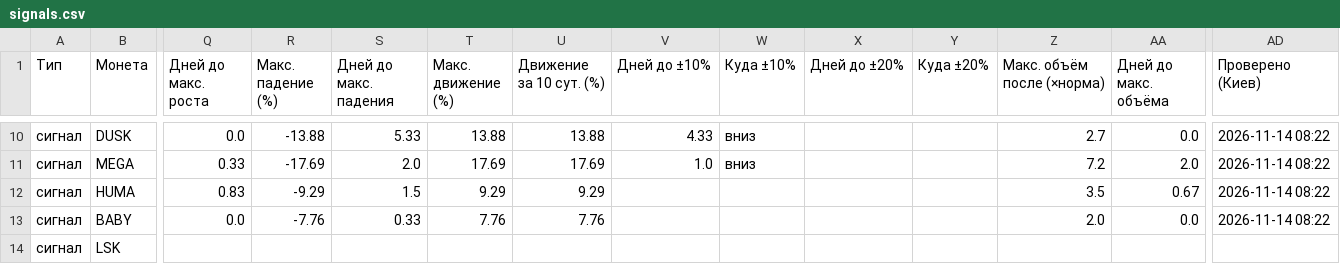
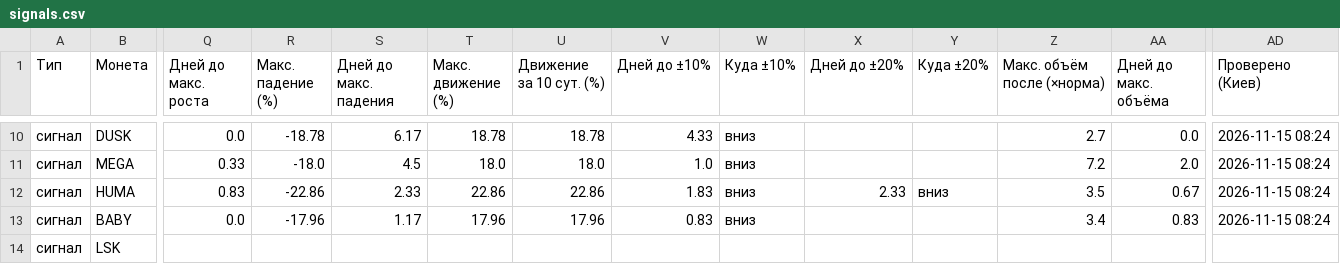
Before and after one commit to HelaPataki/volume-bot, a CSV file: signals.csv, drawn as a sheet; only a part is shown, gaps mark what is left out; the diff covers the shown part only; the diff names each change by its address in the sheet, - before the commit and + after, or states it on an @@ line.

```diff
--- a/signals.csv
+++ b/signals.csv
-R10 (Макс. падение (%)): -13.88
+R10 (Макс. падение (%)): -18.78
-S10 (Дней до макс. падения): 5.33
+S10 (Дней до макс. падения): 6.17
-T10 (Макс. движение (%)): 13.88
+T10 (Макс. движение (%)): 18.78
-U10 (Движение за 10 сут. (%)): 13.88
+U10 (Движение за 10 сут. (%)): 18.78
-AD10:AD13 (Проверено (Киев)): 2026-11-14 08:22
+AD10:AD13 (Проверено (Киев)): 2026-11-15 08:24
-R11 (Макс. падение (%)): -17.69
+R11 (Макс. падение (%)): -18.0
-S11 (Дней до макс. падения): 2.0
+S11 (Дней до макс. падения): 4.5
-T11 (Макс. движение (%)): 17.69
+T11 (Макс. движение (%)): 18.0
-U11 (Движение за 10 сут. (%)): 17.69
+U11 (Движение за 10 сут. (%)): 18.0
-R12 (Макс. падение (%)): -9.29
+R12 (Макс. падение (%)): -22.86
-S12 (Дней до макс. падения): 1.5
+S12 (Дней до макс. падения): 2.33
-T12 (Макс. движение (%)): 9.29
+T12 (Макс. движение (%)): 22.86
-U12 (Движение за 10 сут. (%)): 9.29
+U12 (Движение за 10 сут. (%)): 22.86
-V12 (Дней до ±10%): (empty)
+V12 (Дней до ±10%): 1.83
-W12:W13 (Куда ±10%): (empty)
+W12:W13 (Куда ±10%): вниз
-X12 (Дней до ±20%): (empty)
+X12 (Дней до ±20%): 2.33
-Y12 (Куда ±20%): (empty)
+Y12 (Куда ±20%): вниз
-R13 (Макс. падение (%)): -7.76
+R13 (Макс. падение (%)): -17.96
-S13 (Дней до макс. падения): 0.33
+S13 (Дней до макс. падения): 1.17
-T13 (Макс. движение (%)): 7.76
+T13 (Макс. движение (%)): 17.96
-U13 (Движение за 10 сут. (%)): 7.76
+U13 (Движение за 10 сут. (%)): 17.96
-V13 (Дней до ±10%): (empty)
+V13 (Дней до ±10%): 0.83
-Z13 (Макс. объём после (×норма)): 2.0
+Z13 (Макс. объём после (×норма)): 3.4
-AA13 (Дней до макс. объёма): 0.0
+AA13 (Дней до макс. объёма): 0.83
```
Also changed, not shown: 37 edited cells elsewhere in this file.
